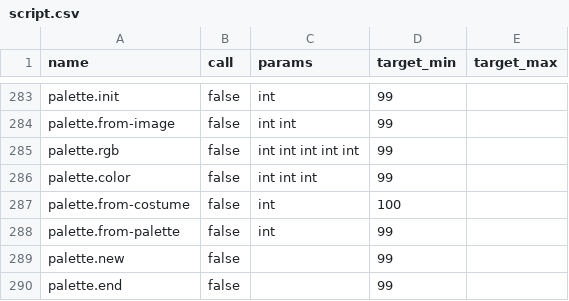
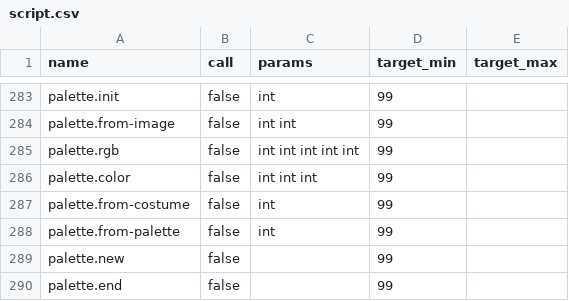
Before and after one commit to whatisaphone/baller, a CSV file: langdef/script.csv, drawn as a sheet; only a part is shown, gaps mark what is left out; the diff covers the shown part only.

```diff
--- a/langdef/script.csv
+++ b/langdef/script.csv
@@ -286,3 +286,3 @@ palette.rgb,false,int int int int int,99,
 palette.color,false,int int int,99,
-palette.from-costume,false,int,100,
+palette.from-costume,false,int,99,
 palette.from-palette,false,int,99,
```
Also changed, not shown: 6 edited cells elsewhere in this file, langdef/vm.csv, 2 other files.
